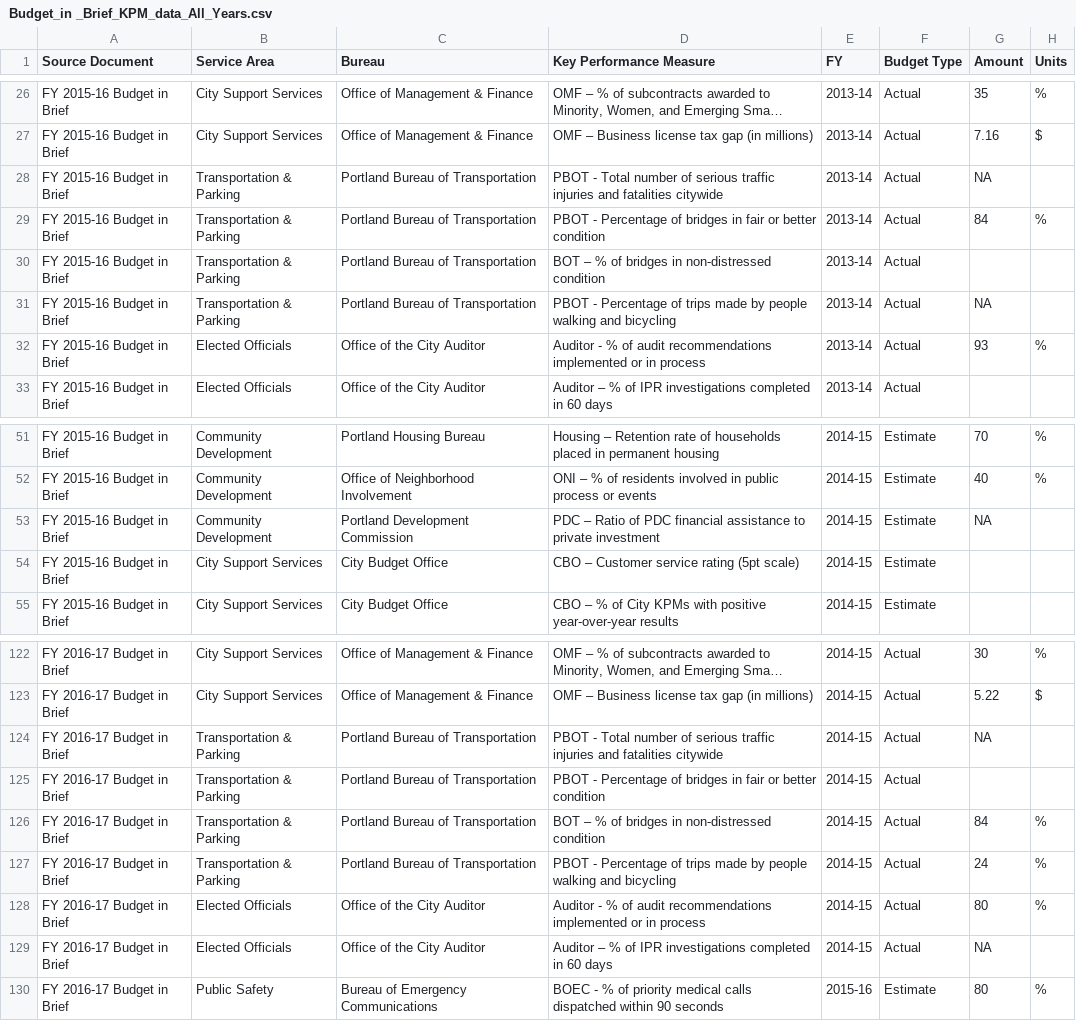
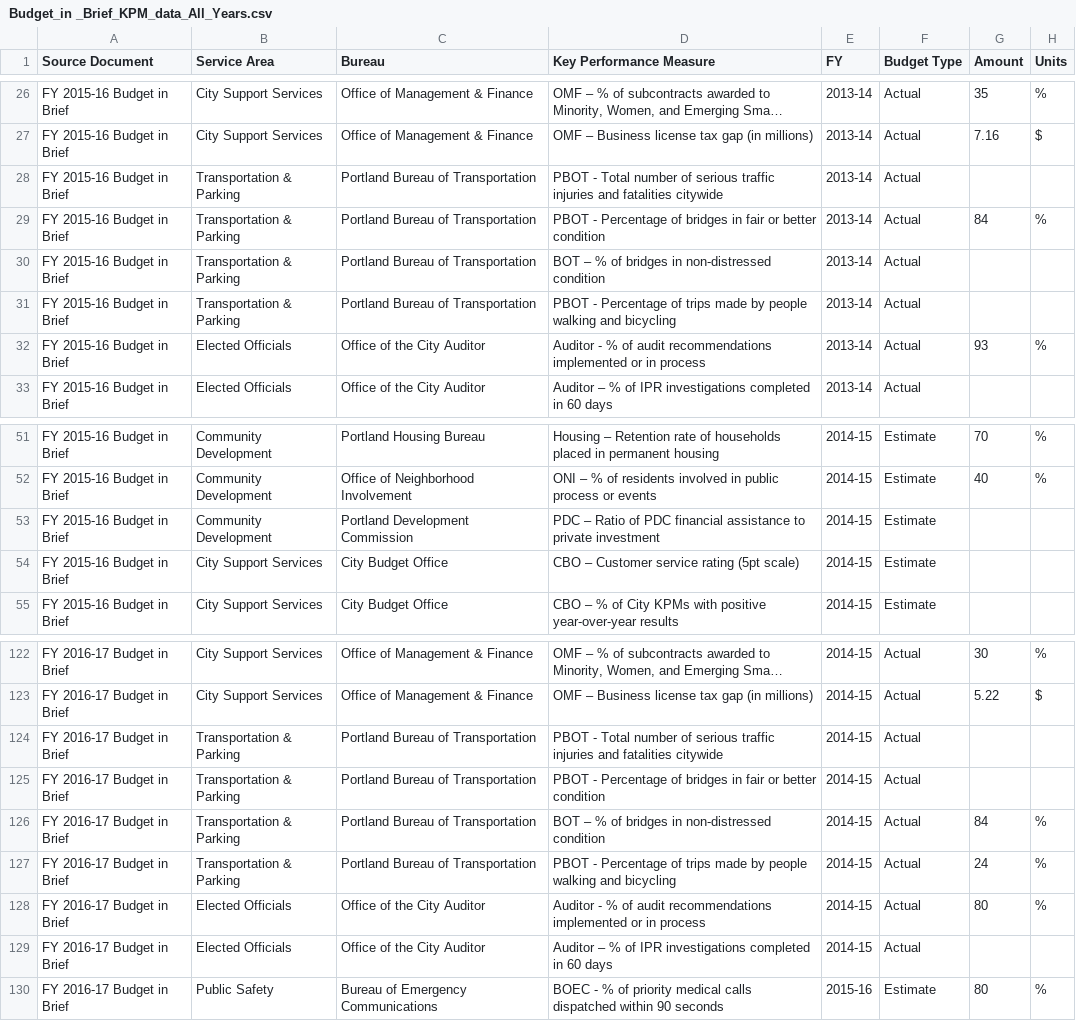
Before and after one commit to hackoregon/team-budget, a CSV file: Data/Budget_in _Brief_KPM_data_All_Years.csv, drawn as a sheet; only a part is shown, gaps mark what is left out; long unchanged cells end in …; the diff names each change by its address in the sheet, - before the commit and + after, or states it on an @@ line.

Commit message:
remove NA values from amount field in KPM data

```diff
--- a/Data/Budget_in _Brief_KPM_data_All_Years.csv
+++ b/Data/Budget_in _Brief_KPM_data_All_Years.csv
-G28 (Amount): NA
+G28 (Amount): (empty)
-G31 (Amount): NA
+G31 (Amount): (empty)
-G53 (Amount): NA
+G53 (Amount): (empty)
-G124 (Amount): NA
+G124 (Amount): (empty)
-G129 (Amount): NA
+G129 (Amount): (empty)
```
